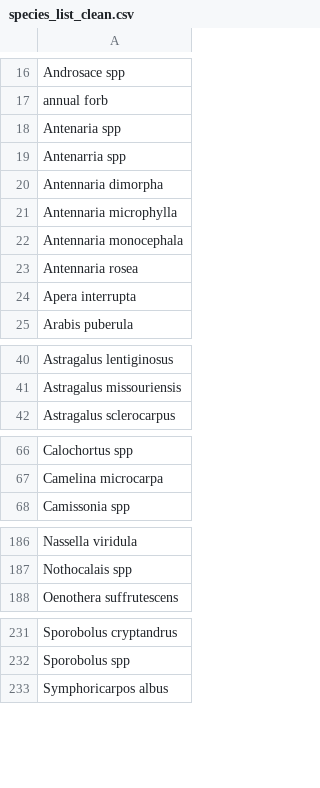
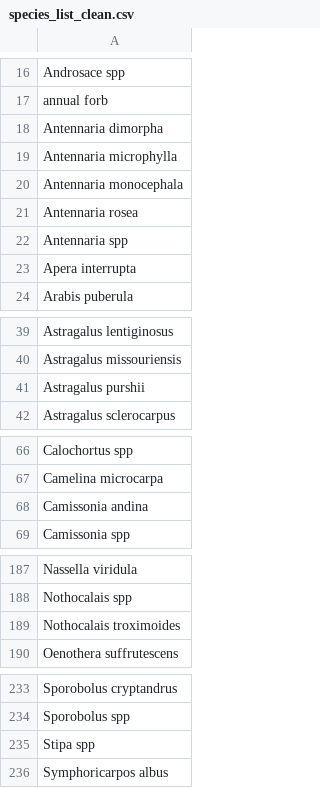
Before and after one commit to pbadler/bromecast-data, a CSV file: satellites/deriveddata/species_list_clean.csv, drawn as a sheet; only a part is shown, gaps mark what is left out; removed rows and columns are numbered as before the commit, all else as after; the diff names each change by its address in the sheet, - before the commit and + after, or states it on an @@ line.

```diff
--- a/satellites/deriveddata/species_list_clean.csv
+++ b/satellites/deriveddata/species_list_clean.csv
-row 18: Antenaria spp
-row 19: Antenarria spp
+row 22: Antennaria spp
+row 41: Astragalus purshii
+row 68: Camissonia andina
+row 189: Nothocalais troximoides
+row 235: Stipa spp
```
Also changed, not shown: satellites/deriveddata/species2functionalgroups.csv, satellites/deriveddata/species_list_raw.csv, 2 other files.
